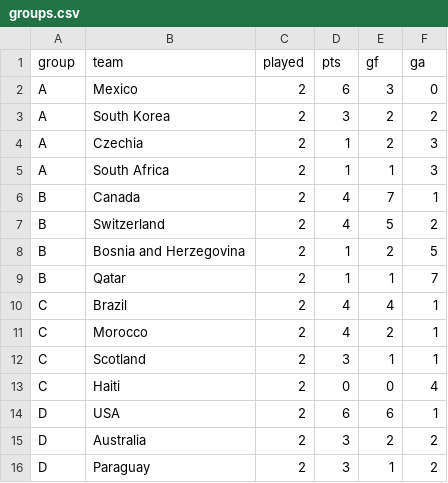
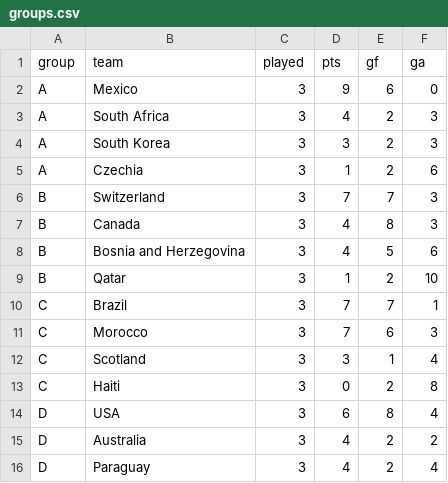
Before and after one commit to nmoguilner/ceia_add, a CSV file: mundial2026-montecarlo/data/sources/groups.csv, drawn as a sheet; only a part is shown; the diff covers the shown part only.

Commit message:
Mundial: snapshot 26-jun (grupos A-I cerrados) + documentar procedencia de datos
- Actualiza resultados al 26-jun: grupo D fecha 3 (faltaba) + grupos G/H/I.
  Corrige desincronizacion vieja de A/B/C/E/F (groups.csv estaba en fecha 2).
- Agrega reconciliar.py: reconstruye groups.csv y fixtures.csv desde played.csv
  (log y tabla siempre consistentes); reemplaza la edicion manual de la tabla.
- Agrega data/FUENTES.md: datasheet de procedencia (origen, licencia, cobertura,
  datos derivados y limitaciones de cada dataset).
- Refresca resultados_1M.parquet (1M sims, calibrado). Argentina 25.4%.

```diff
--- a/mundial2026-montecarlo/data/sources/groups.csv
+++ b/mundial2026-montecarlo/data/sources/groups.csv
@@ -1,16 +1,16 @@
 group,team,played,pts,gf,ga
-A,Mexico,2,6,3,0
-A,South Korea,2,3,2,2
-A,Czechia,2,1,2,3
-A,South Africa,2,1,1,3
-B,Canada,2,4,7,1
-B,Switzerland,2,4,5,2
-B,Bosnia and Herzegovina,2,1,2,5
-B,Qatar,2,1,1,7
-C,Brazil,2,4,4,1
-C,Morocco,2,4,2,1
-C,Scotland,2,3,1,1
-C,Haiti,2,0,0,4
-D,USA,2,6,6,1
-D,Australia,2,3,2,2
-D,Paraguay,2,3,1,2
+A,Mexico,3,9,6,0
+A,South Africa,3,4,2,3
+A,South Korea,3,3,2,3
+A,Czechia,3,1,2,6
+B,Switzerland,3,7,7,3
+B,Canada,3,4,8,3
+B,Bosnia and Herzegovina,3,4,5,6
+B,Qatar,3,1,2,10
+C,Brazil,3,7,7,1
+C,Morocco,3,7,6,3
+C,Scotland,3,3,1,4
+C,Haiti,3,0,2,8
+D,USA,3,6,8,4
+D,Australia,3,4,2,2
+D,Paraguay,3,4,2,4
```
Also changed, not shown: 1 added row, 1 removed row, 2 moved rows and 62 edited cells elsewhere in this file, mundial2026-montecarlo/data/sources/fixtures.csv, mundial2026-montecarlo/data/sources/played.csv, 8 other files.
